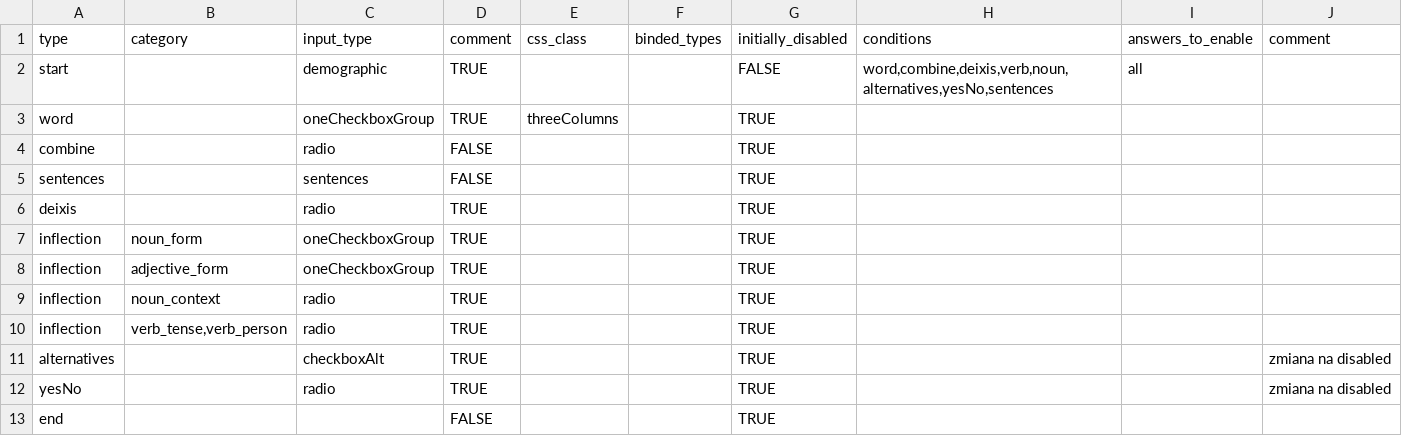
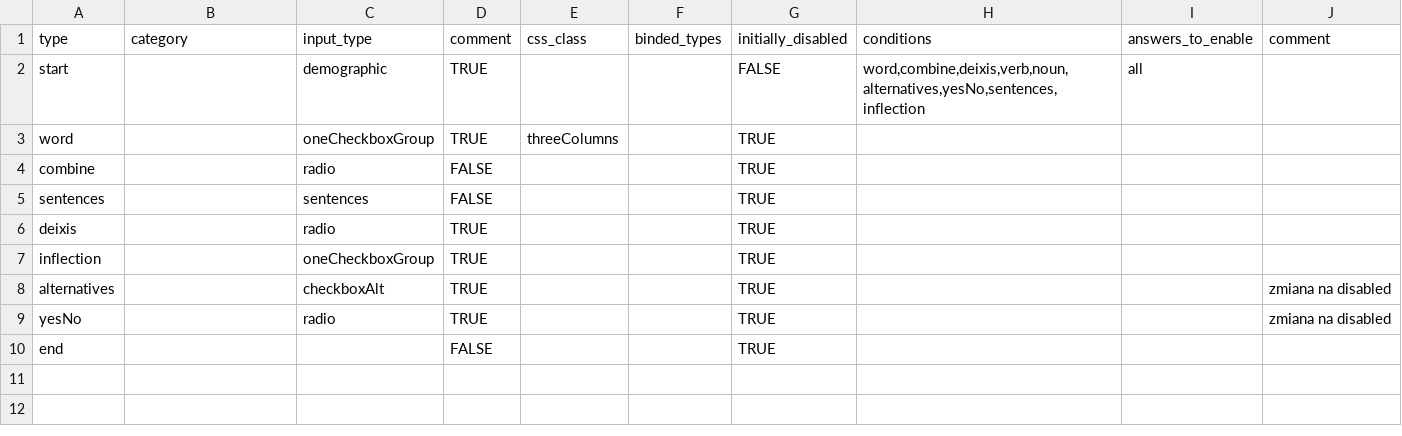
Before and after one commit to pikrol/CDI-online, a CSV file: www/languages/pl/forms/static/ws-gram-p2/settings.csv, drawn as a sheet.

```diff
--- a/www/languages/pl/forms/static/ws-gram-p2/settings.csv
+++ b/www/languages/pl/forms/static/ws-gram-p2/settings.csv
@@ -1,3 +1,3 @@
 type,category,input_type,comment,css_class,binded_types,initially_disabled,conditions,answers_to_enable,comment
-start,,demographic,TRUE,,,FALSE,"word,combine,deixis,verb,noun,alternatives,yesNo,sentences",all,
+start,,demographic,TRUE,,,FALSE,"word,combine,deixis,verb,noun,alternatives,yesNo,sentences,inflection",all,
 word,,oneCheckboxGroup,TRUE,threeColumns,,TRUE,,,
@@ -6,6 +6,3 @@ sentences,,sentences,FALSE,,,TRUE,,,
 deixis,,radio,TRUE,,,TRUE,,,
-inflection,noun_form,oneCheckboxGroup,TRUE,,,TRUE,,,
-inflection,adjective_form,oneCheckboxGroup,TRUE,,,TRUE,,,
-inflection,noun_context,radio,TRUE,,,TRUE,,,
-inflection,"verb_tense,verb_person",radio,TRUE,,,TRUE,,,
+inflection,,oneCheckboxGroup,TRUE,,,TRUE,,,
 alternatives,,checkboxAlt,TRUE,,,TRUE,,,zmiana na disabled
```
Also changed, not shown: www/languages/pl/forms/static/ws-gram-p2/items.csv, www/languages/pl/forms/static/ws-gram-p2/translations.csv.
